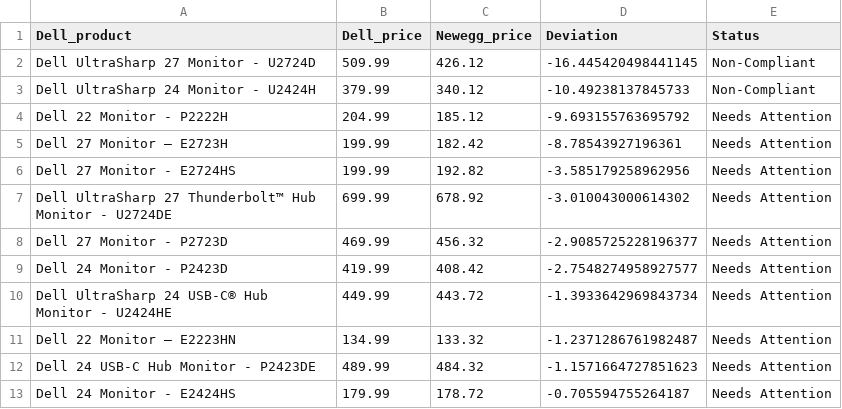
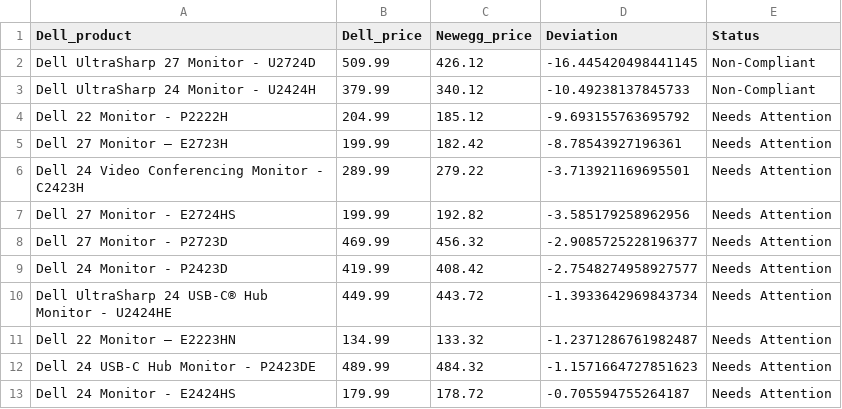
Before and after one commit to nickdoucette24/brainstation-industryproject-team1, a CSV file: server/scripts/data/newegg_comparison_20240629.csv (was server/scripts/data/newegg_comparison_20240627.csv), drawn as a sheet; only a part is shown; the diff covers the shown part only.

```diff
--- a/server/scripts/data/newegg_comparison_20240627.csv
+++ b/server/scripts/data/newegg_comparison_20240629.csv
@@ -5,4 +5,4 @@ Dell 22 Monitor - P2222H,204.99,185.12,-9.693155763695792,Needs Attention
 Dell 27 Monitor – E2723H,199.99,182.42,-8.78543927196361,Needs Attention
+Dell 24 Video Conferencing Monitor - C2423H,289.99,279.22,-3.713921169695501,Needs Attention
 Dell 27 Monitor - E2724HS,199.99,192.82,-3.585179258962956,Needs Attention
-Dell UltraSharp 27 Thunderbolt™ Hub Monitor - U2724DE,699.99,678.92,-3.010043000614302,Needs Attention
 Dell 27 Monitor - P2723D,469.99,456.32,-2.9085725228196377,Needs Attention
```
Also changed, not shown: 7 added rows, 9 removed rows and 2 edited cells elsewhere in this file, server/scripts/data/bestbuy_comparison_20240629.csv, server/scripts/data/bestbuy_dell_monitor_20240629.csv, 3 other files.
